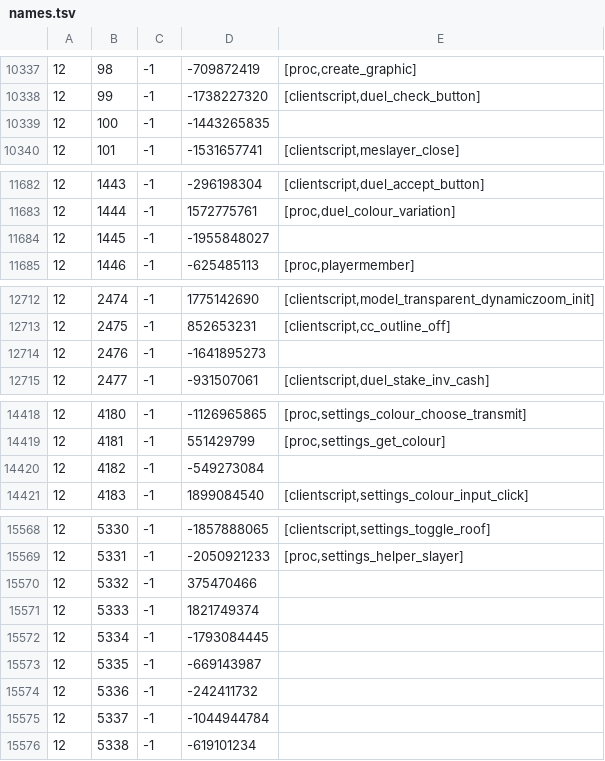
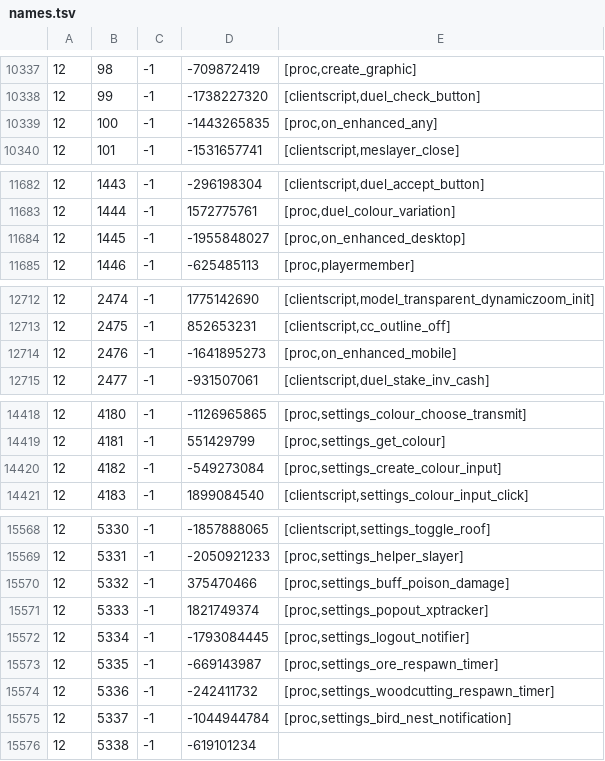
Before and after one commit to Joshua-F/cache-names, a TSV file: names.tsv, drawn as a sheet; only a part is shown, gaps mark what is left out; the diff covers the shown part only.

Commit message:
Update names

```diff
--- a/names.tsv
+++ b/names.tsv
@@ -10338,3 +10338,3 @@
 12	99	-1	-1738227320	[clientscript,duel_check_button]
-12	100	-1	-1443265835	
+12	100	-1	-1443265835	[proc,on_enhanced_any]
 12	101	-1	-1531657741	[clientscript,meslayer_close]
@@ -11683,3 +11683,3 @@
 12	1444	-1	1572775761	[proc,duel_colour_variation]
-12	1445	-1	-1955848027	
+12	1445	-1	-1955848027	[proc,on_enhanced_desktop]
 12	1446	-1	-625485113	[proc,playermember]
@@ -12713,3 +12713,3 @@
 12	2475	-1	852653231	[clientscript,cc_outline_off]
-12	2476	-1	-1641895273	
+12	2476	-1	-1641895273	[proc,on_enhanced_mobile]
 12	2477	-1	-931507061	[clientscript,duel_stake_inv_cash]
@@ -14419,3 +14419,3 @@
 12	4181	-1	551429799	[proc,settings_get_colour]
-12	4182	-1	-549273084	
+12	4182	-1	-549273084	[proc,settings_create_colour_input]
 12	4183	-1	1899084540	[clientscript,settings_colour_input_click]
@@ -15569,8 +15569,8 @@
 12	5331	-1	-2050921233	[proc,settings_helper_slayer]
-12	5332	-1	375470466	
-12	5333	-1	1821749374	
-12	5334	-1	-1793084445	
-12	5335	-1	-669143987	
-12	5336	-1	-242411732	
-12	5337	-1	-1044944784	
+12	5332	-1	375470466	[proc,settings_buff_poison_damage]
+12	5333	-1	1821749374	[proc,settings_popout_xptracker]
+12	5334	-1	-1793084445	[proc,settings_logout_notifier]
+12	5335	-1	-669143987	[proc,settings_ore_respawn_timer]
+12	5336	-1	-242411732	[proc,settings_woodcutting_respawn_timer]
+12	5337	-1	-1044944784	[proc,settings_bird_nest_notification]
 12	5338	-1	-619101234	
```
Also changed, not shown: 3 edited cells elsewhere in this file, individual-names.tsv.
